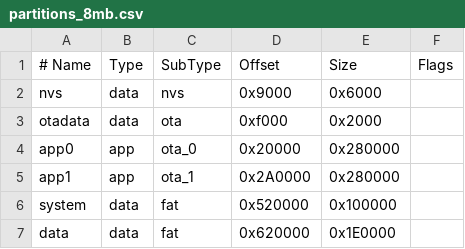
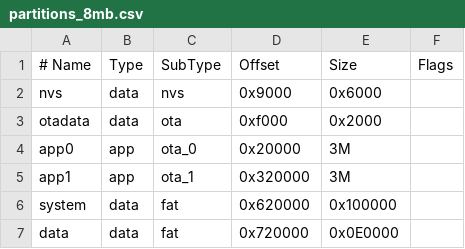
Before and after one commit to flxos-labs/flxos, a CSV file: partitions_8mb.csv, drawn as a sheet.

Commit message:
Update 8MB partition offsets and sizes for app and data partitions

```diff
--- a/partitions_8mb.csv
+++ b/partitions_8mb.csv
@@ -3,5 +3,5 @@ nvs,      data, nvs,     0x9000,    0x6000,
 otadata,  data, ota,     0xf000,    0x2000,
-app0,     app,  ota_0,   0x20000,   0x280000,
-app1,     app,  ota_1,   0x2A0000,  0x280000,
-system,   data, fat,     0x520000,  0x100000,
-data,     data, fat,     0x620000,  0x1E0000,
+app0,     app,  ota_0,   0x20000,   3M,
+app1,     app,  ota_1,   0x320000,  3M,
+system,   data, fat,     0x620000,  0x100000,
+data,     data, fat,     0x720000,  0x0E0000,
```
